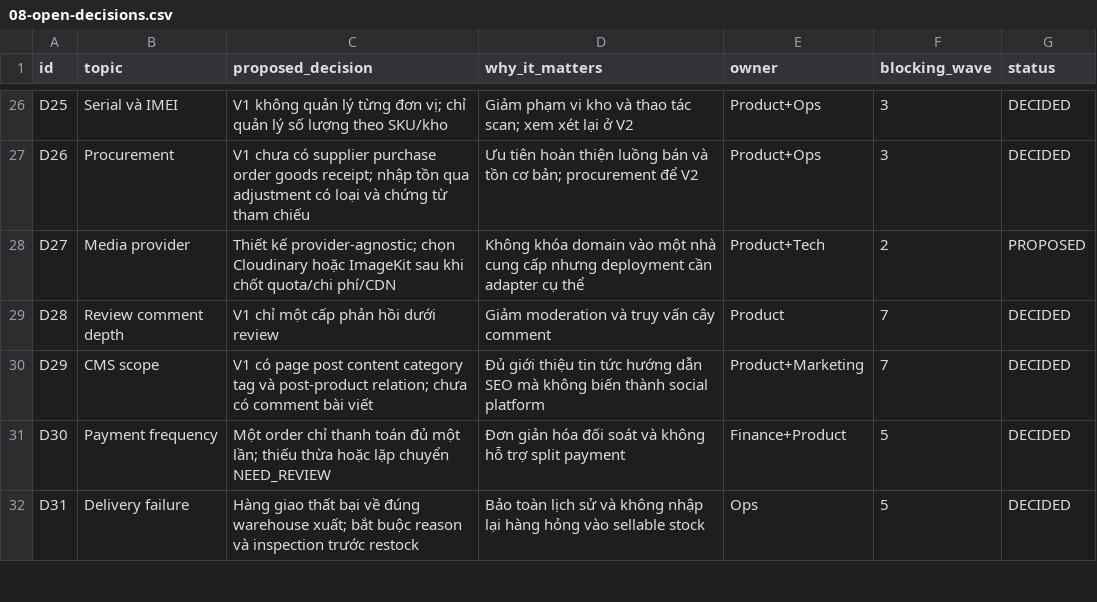
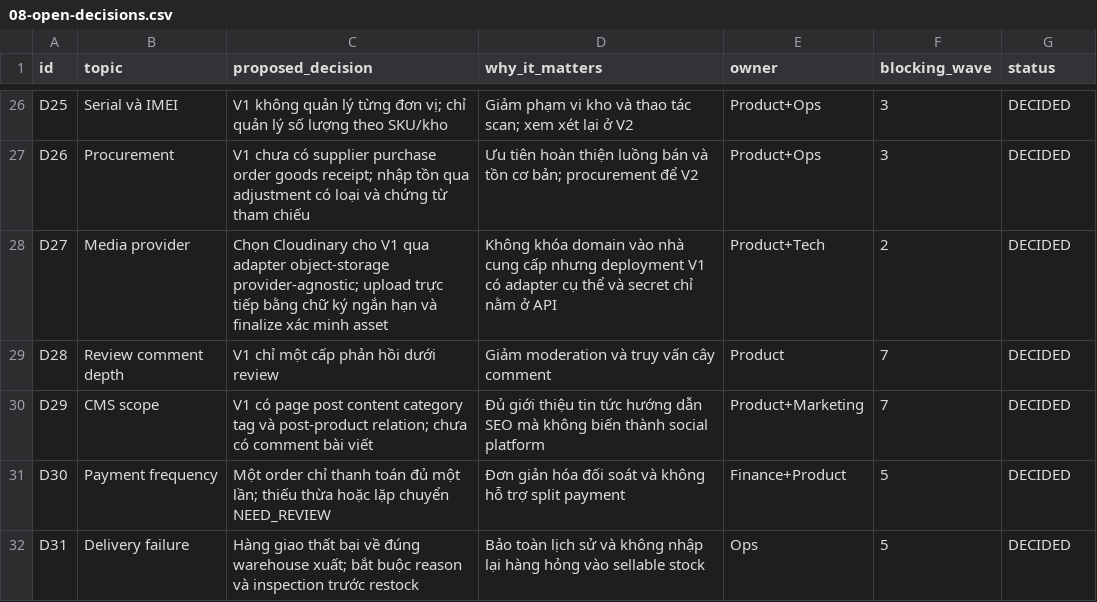
Before and after one commit to longhdwst1full/Sport-api-doc, a CSV file: document/08-open-decisions.csv, drawn as a sheet; only a part is shown, gaps mark what is left out.

Commit message:
feat(media): integrate Cloudinary for image uploads and management
- Added Cloudinary as a dependency in package.json.
- Configured Cloudinary settings in cloudinary.config.ts and integrated it into app.module.ts.
- Implemented CloudinaryObjectStorageClient for handling signed image uploads and verification.
- Created MediaController and MediaService to manage media uploads and finalization.
- Defined DTOs for media upload requests and responses.
- Updated IAM permissions to include media asset management.
- Added OpenAPI documentation for media endpoints.

```diff
--- a/document/08-open-decisions.csv
+++ b/document/08-open-decisions.csv
@@ -27,3 +27,3 @@ D25,Serial và IMEI,V1 không quản lý từng đơn vị; chỉ quản lý s
 D26,Procurement,V1 chưa có supplier purchase order goods receipt; nhập tồn qua adjustment có loại và chứng từ tham chiếu,Ưu tiên hoàn thiện luồng bán và tồn cơ bản; procurement để V2,Product+Ops,3,DECIDED
-D27,Media provider,Thiết kế provider-agnostic; chọn Cloudinary hoặc ImageKit sau khi chốt quota/chi phí/CDN,Không khóa domain vào một nhà cung cấp nhưng deployment cần adapter cụ thể,Product+Tech,2,PROPOSED
+D27,Media provider,Chọn Cloudinary cho V1 qua adapter object-storage provider-agnostic; upload trực tiếp bằng chữ ký ngắn hạn và finalize xác minh asset,Không khóa domain vào nhà cung cấp nhưng deployment V1 có adapter cụ thể và secret chỉ nằm ở API,Product+Tech,2,DECIDED
 D28,Review comment depth,V1 chỉ một cấp phản hồi dưới review,Giảm moderation và truy vấn cây comment,Product,7,DECIDED
```
Also changed, not shown: 35 other files.
